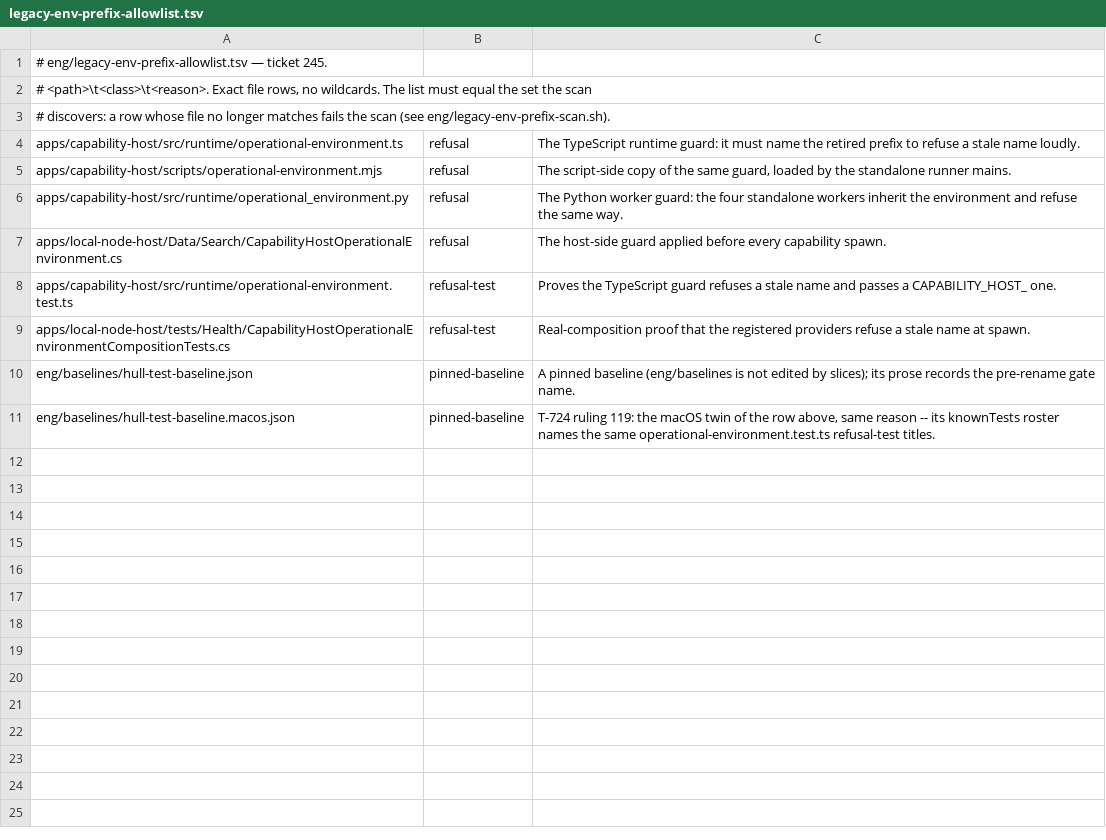
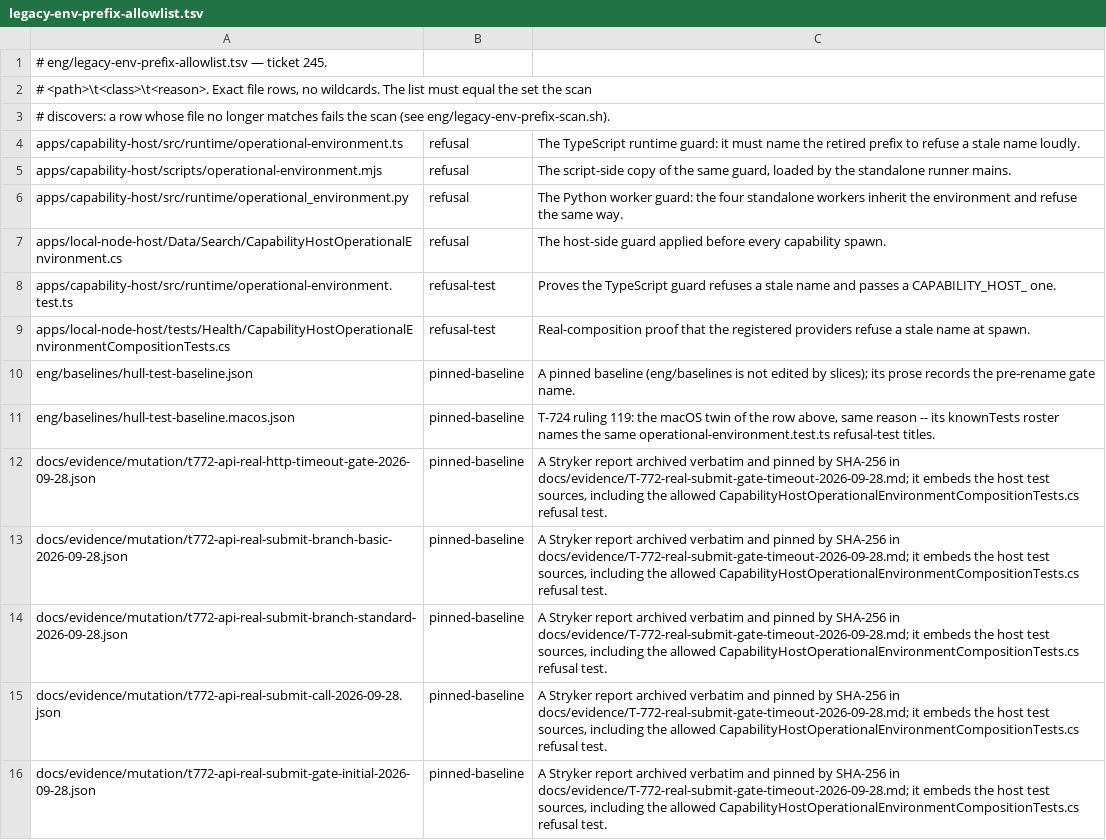
Before and after one commit to Harborline-Software/harborline-api, a TSV file: eng/legacy-env-prefix-allowlist.tsv, drawn as a sheet; the diff names each change by its address in the sheet, - before the commit and + after, or states it on an @@ line.

```diff
--- a/eng/legacy-env-prefix-allowlist.tsv
+++ b/eng/legacy-env-prefix-allowlist.tsv
+row 12: docs/evidence/mutation/t772-api-real-http-timeout-gate-2026-09-28.json | pinned-baseline | A Stryker report archived verbatim and pinned by SHA-256 in docs/evidence/T-772-real-submit-gate-timeout-2026-09-28.md; it embeds the host test sources, including the allowed CapabilityHostOperationalEnvironmentCompositionTests.cs refusal test.
+row 13: docs/evidence/mutation/t772-api-real-submit-branch-basic-2026-09-28.json | pinned-baseline | A Stryker report archived verbatim and pinned by SHA-256 in docs/evidence/T-772-real-submit-gate-timeout-2026-09-28.md; it embeds the host test sources, including the allowed CapabilityHostOperationalEnvironmentCompositionTests.cs refusal test.
+row 14: docs/evidence/mutation/t772-api-real-submit-branch-standard-2026-09-28.json | pinned-baseline | A Stryker report archived verbatim and pinned by SHA-256 in docs/evidence/T-772-real-submit-gate-timeout-2026-09-28.md; it embeds the host test sources, including the allowed CapabilityHostOperationalEnvironmentCompositionTests.cs refusal test.
+row 15: docs/evidence/mutation/t772-api-real-submit-call-2026-09-28.json | pinned-baseline | A Stryker report archived verbatim and pinned by SHA-256 in docs/evidence/T-772-real-submit-gate-timeout-2026-09-28.md; it embeds the host test sources, including the allowed CapabilityHostOperationalEnvironmentCompositionTests.cs refusal test.
+row 16: docs/evidence/mutation/t772-api-real-submit-gate-initial-2026-09-28.json | pinned-baseline | A Stryker report archived verbatim and pinned by SHA-256 in docs/evidence/T-772-real-submit-gate-timeout-2026-09-28.md; it embeds the host test sources, including the allowed CapabilityHostOperationalEnvironmentCompositionTests.cs refusal test.
```
